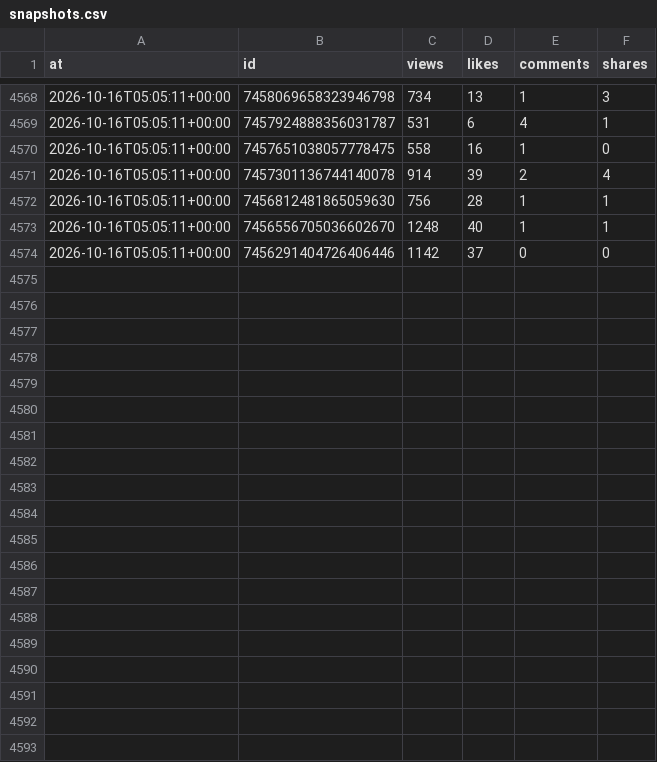
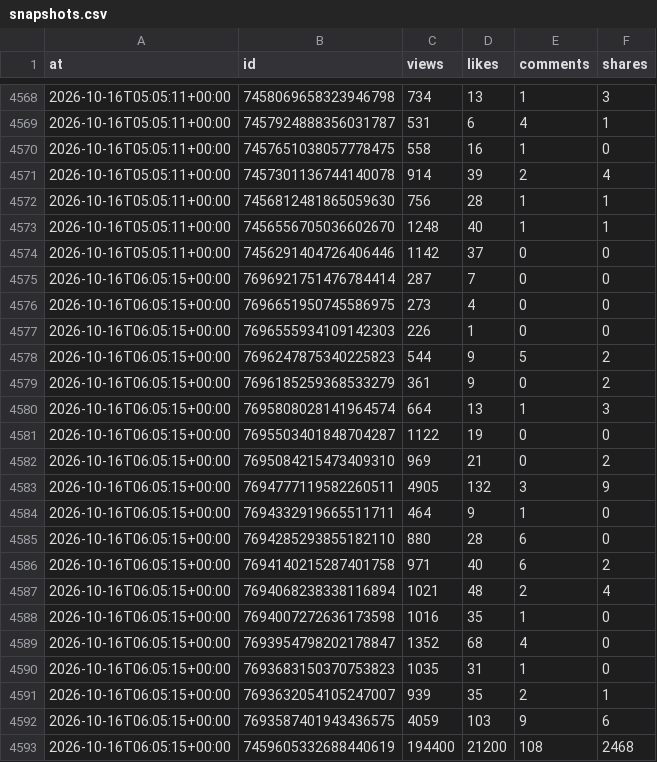
Before and after one commit to josh-max2/pokepilot-stats, a CSV file: data/snapshots.csv, drawn as a sheet; only a part is shown, gaps mark what is left out; the diff covers the shown part only; the diff names each change by its address in the sheet, - before the commit and + after, or states it on an @@ line.

```diff
--- a/data/snapshots.csv
+++ b/data/snapshots.csv
+row 4575: 2026-10-16T06:05:15+00:00 | 7696921751476784414 | 287 | 7 | 0 | 0
+row 4576: 2026-10-16T06:05:15+00:00 | 7696651950745586975 | 273 | 4 | 0 | 0
+row 4577: 2026-10-16T06:05:15+00:00 | 7696555934109142303 | 226 | 1 | 0 | 0
+row 4578: 2026-10-16T06:05:15+00:00 | 7696247875340225823 | 544 | 9 | 5 | 2
+row 4579: 2026-10-16T06:05:15+00:00 | 7696185259368533279 | 361 | 9 | 0 | 2
+row 4580: 2026-10-16T06:05:15+00:00 | 7695808028141964574 | 664 | 13 | 1 | 3
+row 4581: 2026-10-16T06:05:15+00:00 | 7695503401848704287 | 1122 | 19 | 0 | 0
+row 4582: 2026-10-16T06:05:15+00:00 | 7695084215473409310 | 969 | 21 | 0 | 2
+row 4583: 2026-10-16T06:05:15+00:00 | 7694777119582260511 | 4905 | 132 | 3 | 9
+row 4584: 2026-10-16T06:05:15+00:00 | 7694332919665511711 | 464 | 9 | 1 | 0
+row 4585: 2026-10-16T06:05:15+00:00 | 7694285293855182110 | 880 | 28 | 6 | 0
+row 4586: 2026-10-16T06:05:15+00:00 | 7694140215287401758 | 971 | 40 | 6 | 2
+row 4587: 2026-10-16T06:05:15+00:00 | 7694068238338116894 | 1021 | 48 | 2 | 4
+row 4588: 2026-10-16T06:05:15+00:00 | 7694007272636173598 | 1016 | 35 | 1 | 0
+row 4589: 2026-10-16T06:05:15+00:00 | 7693954798202178847 | 1352 | 68 | 4 | 0
+row 4590: 2026-10-16T06:05:15+00:00 | 7693683150370753823 | 1035 | 31 | 1 | 0
+row 4591: 2026-10-16T06:05:15+00:00 | 7693632054105247007 | 939 | 35 | 2 | 1
+row 4592: 2026-10-16T06:05:15+00:00 | 7693587401943436575 | 4059 | 103 | 9 | 6
+row 4593: 2026-10-16T06:05:15+00:00 | 7459605332688440619 | 194400 | 21200 | 108 | 2468
```
Also changed, not shown: 9 added rows elsewhere in this file, data/account.csv, 1 other file.
